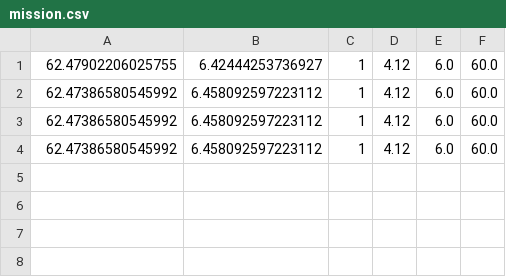
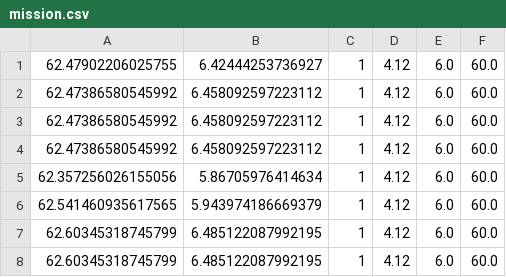
Before and after one commit to russellprimeau/BrusdalsvatnetDT, a CSV file: mission.csv, drawn as a sheet.

```diff
--- a/mission.csv
+++ b/mission.csv
@@ -4 +4,5 @@
 62.47386580545992	6.458092597223112	1	4.12	6.0	60.0
+62.357256026155056	5.86705976414634	1	4.12	6.0	60.0
+62.541460935617565	5.943974186669379	1	4.12	6.0	60.0
+62.60345318745799	6.485122087992195	1	4.12	6.0	60.0
+62.60345318745799	6.485122087992195	1	4.12	6.0	60.0
```
Also changed, not shown: 2 other files.
